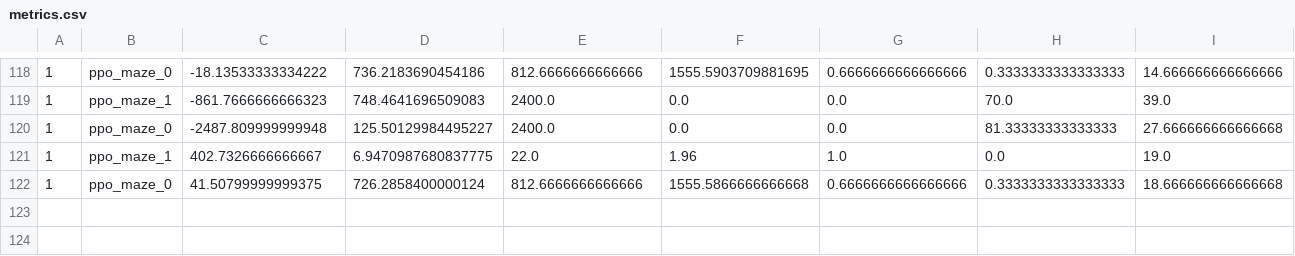
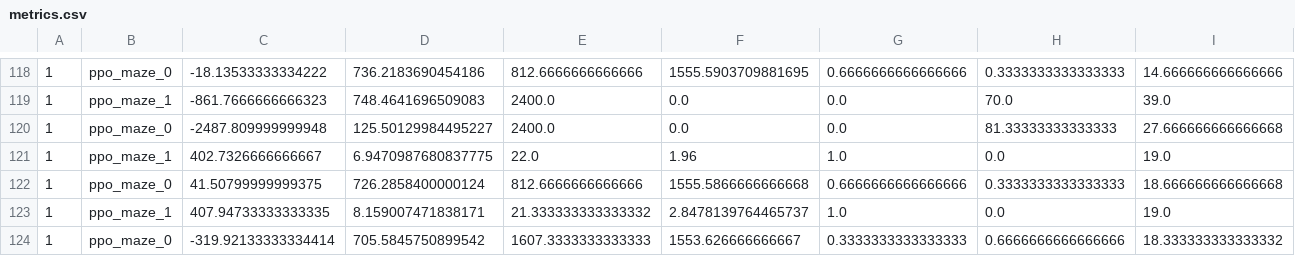
Before and after one commit to caninecrew/ai-train-maze, a CSV file: logs/metrics.csv, drawn as a sheet; only a part is shown, gaps mark what is left out; rows hold the shown columns only; the diff names each change by its address in the sheet, - before the commit and + after, or states it on an @@ line.

```diff
--- a/logs/metrics.csv
+++ b/logs/metrics.csv
+row 123: 1 | ppo_maze_1 | 407.94733333333335 | 8.159007471838171 | 21.333333333333332 | 2.8478139764465737 | 1.0 | 0.0 | 19.0
+row 124: 1 | ppo_maze_0 | -319.92133333334414 | 705.5845750899542 | 1607.3333333333333 | 1553.626666666667 | 0.3333333333333333 | 0.6666666666666666 | 18.333333333333332
```
Also changed, not shown: 4 other files.
